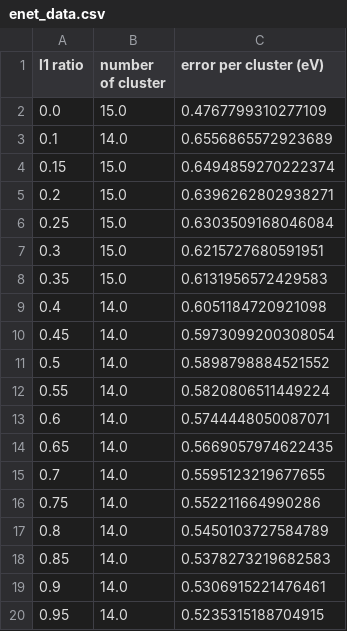
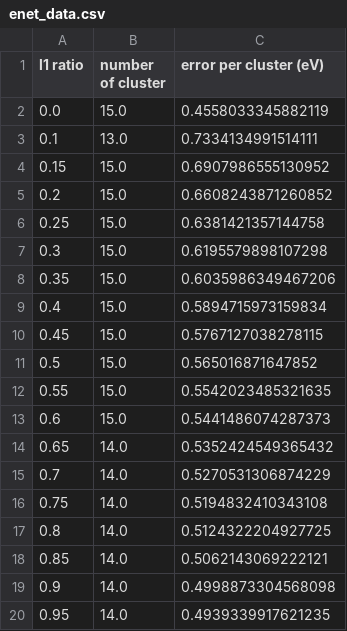
Before and after one commit to VlachosGroup/SAC-Scaling-Laws, a CSV file: enet_Ebind/enet_data.csv, drawn as a sheet.

```diff
--- a/enet_Ebind/enet_data.csv
+++ b/enet_Ebind/enet_data.csv
@@ -1,20 +1,20 @@
 l1 ratio,number of cluster,error per cluster (eV)
-0.0,15.0,0.4767799310277109
-0.1,14.0,0.6556865572923689
-0.15,15.0,0.6494859270222374
-0.2,15.0,0.6396262802938271
-0.25,15.0,0.6303509168046084
-0.3,15.0,0.6215727680591951
-0.35,15.0,0.6131956572429583
-0.4,14.0,0.6051184720921098
-0.45,14.0,0.5973099200308054
-0.5,14.0,0.5898798884521552
-0.55,14.0,0.5820806511449224
-0.6,14.0,0.5744448050087071
-0.65,14.0,0.5669057974622435
-0.7,14.0,0.5595123219677655
-0.75,14.0,0.552211664990286
-0.8,14.0,0.5450103727584789
-0.85,14.0,0.5378273219682583
-0.9,14.0,0.5306915221476461
-0.95,14.0,0.5235315188704915
+0.0,15.0,0.4558033345882119
+0.1,13.0,0.7334134991514111
+0.15,15.0,0.6907986555130952
+0.2,15.0,0.6608243871260852
+0.25,15.0,0.6381421357144758
+0.3,15.0,0.6195579898107298
+0.35,15.0,0.6035986349467206
+0.4,15.0,0.5894715973159834
+0.45,15.0,0.5767127038278115
+0.5,15.0,0.565016871647852
+0.55,15.0,0.5542023485321635
+0.6,15.0,0.5441486074287373
+0.65,14.0,0.5352424549365432
+0.7,14.0,0.5270531306874229
+0.75,14.0,0.5194832410343108
+0.8,14.0,0.5124322204927725
+0.85,14.0,0.5062143069222121
+0.9,14.0,0.4998873304568098
+0.95,14.0,0.4939339917621235
```
Also changed, not shown: 20 other files.
